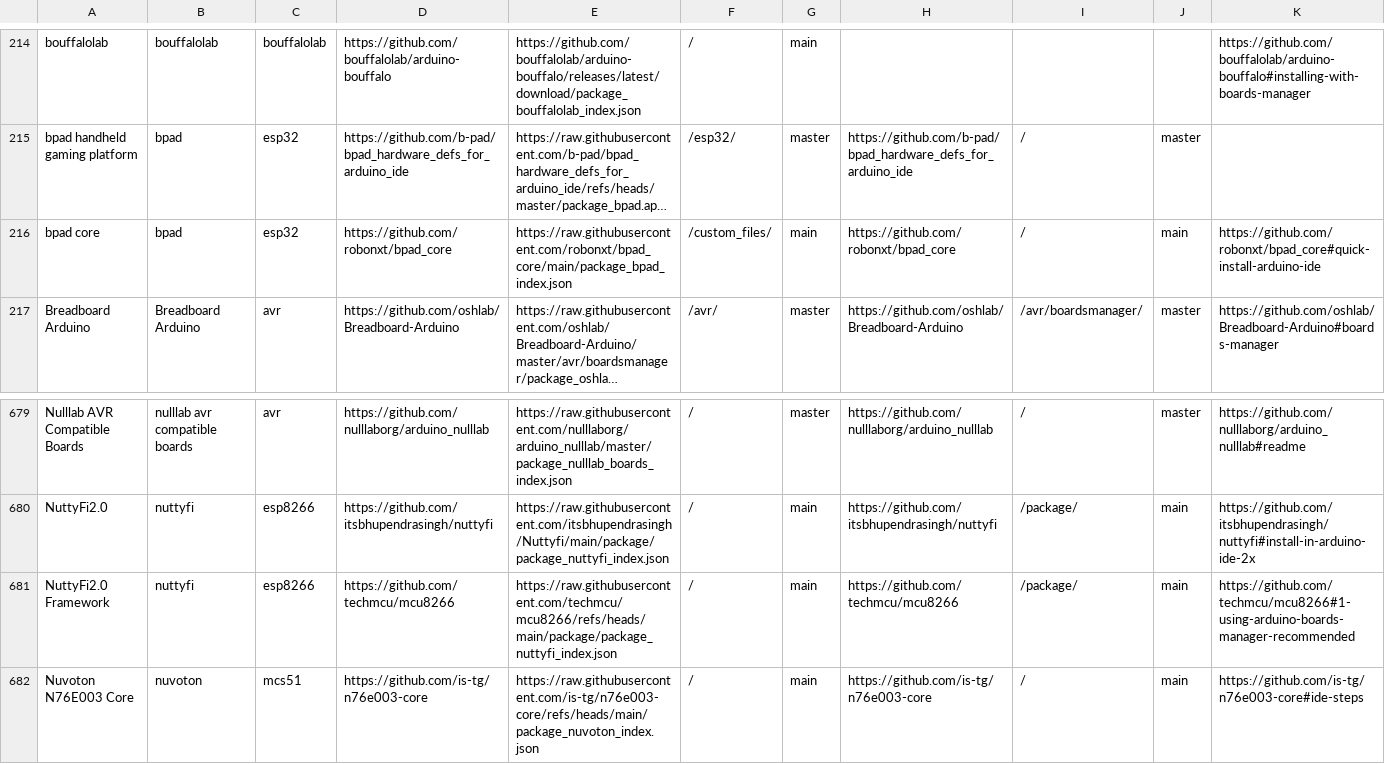
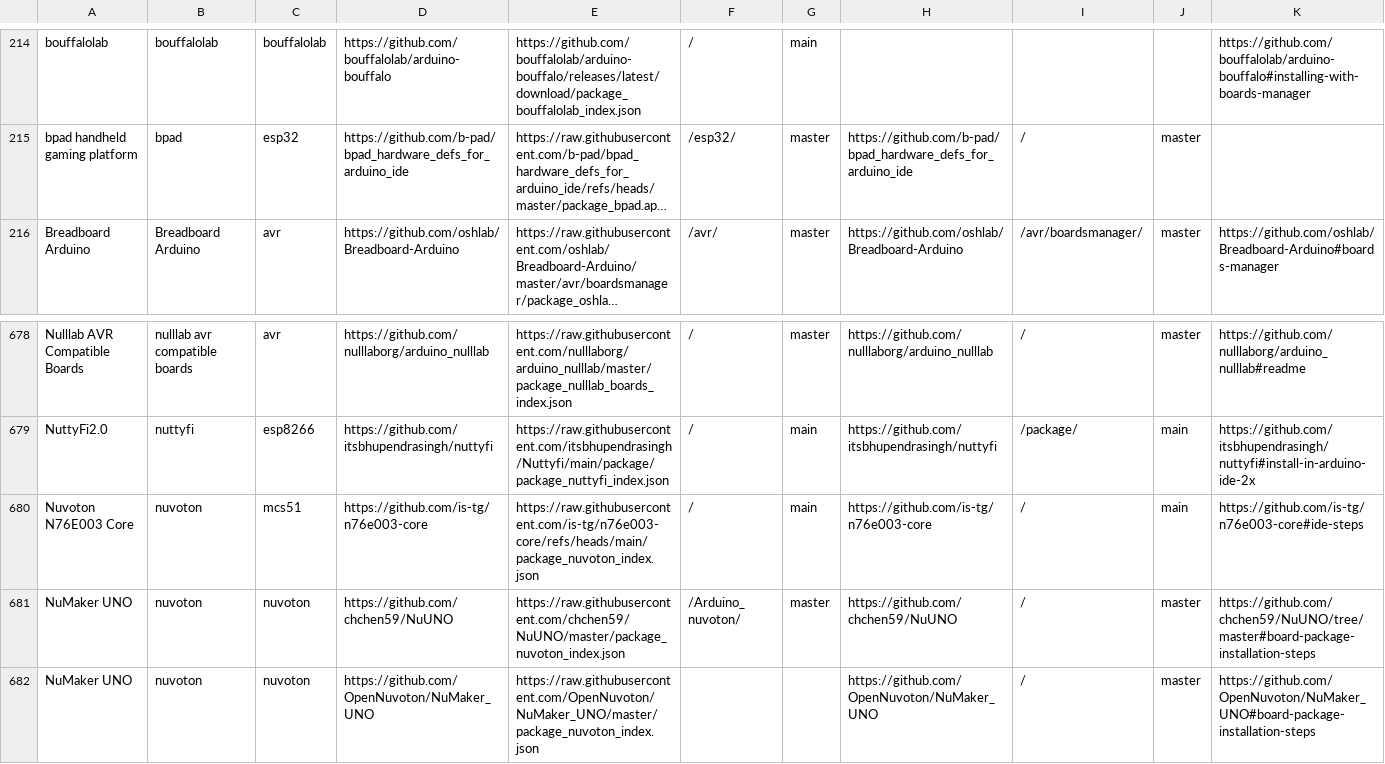
Before and after one commit to per1234/inoplatforms, a TSV file: ino-hardware-package-list.tsv, drawn as a sheet; only a part is shown, gaps mark what is left out; the shorter side is filled out with more unchanged rows; long unchanged cells end in …; rows hold the shown columns only; the diff names each change by its address in the sheet, - before the commit and + after, or states it on an @@ line.

Commit message:
Remove entries for deleted platforms
The repositories of these platforms have been deleted since the time they were added to the catalog.

```diff
--- a/ino-hardware-package-list.tsv
+++ b/ino-hardware-package-list.tsv
-row 216: bpad core | bpad | esp32 | https://github.com/robonxt/bpad_core | https://raw.githubusercontent.com/robonxt/bpad_core/main/package_bpad_index.json | /custom_files/ | main | https://github.com/robonxt/bpad_core | / | main | https://github.com/robonxt/bpad_core#quick-install-arduino-ide
-row 681: NuttyFi2.0 Framework | nuttyfi | esp8266 | https://github.com/techmcu/mcu8266 | https://raw.githubusercontent.com/techmcu/mcu8266/refs/heads/main/package/package_nuttyfi_index.json | / | main | https://github.com/techmcu/mcu8266 | /package/ | main | https://github.com/techmcu/mcu8266#1-using-arduino-boards-manager-recommended
```
